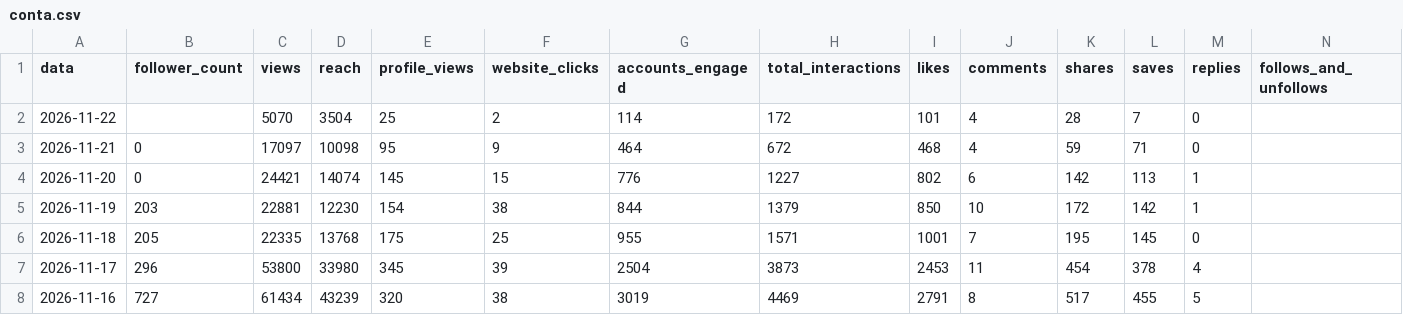
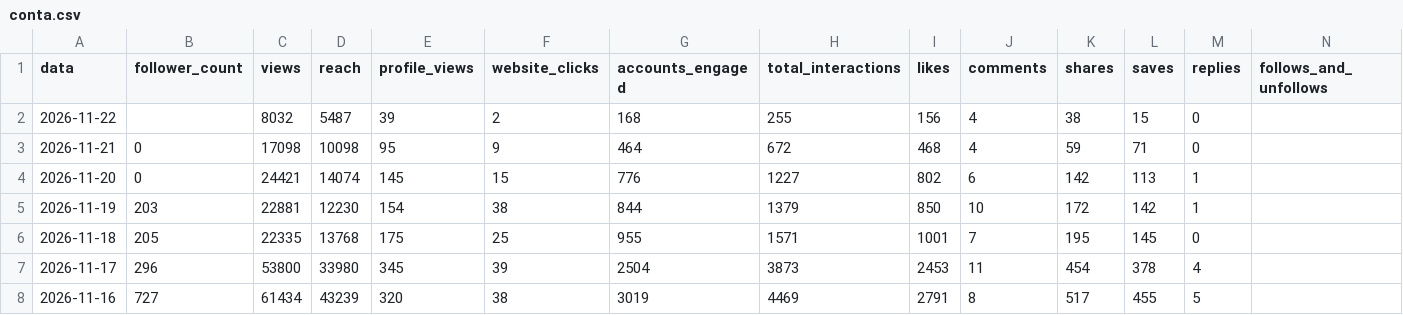
Before and after one commit to denysdmo/maa-publicador, a CSV file: metricas/conta.csv, drawn as a sheet; only a part is shown.

```diff
--- a/metricas/conta.csv
+++ b/metricas/conta.csv
@@ -1,4 +1,4 @@
 data,follower_count,views,reach,profile_views,website_clicks,accounts_engaged,total_interactions,likes,comments,shares,saves,replies,follows_and_unfollows
-2026-11-22,,5070,3504,25,2,114,172,101,4,28,7,0,
-2026-11-21,0,17097,10098,95,9,464,672,468,4,59,71,0,
+2026-11-22,,8032,5487,39,2,168,255,156,4,38,15,0,
+2026-11-21,0,17098,10098,95,9,464,672,468,4,59,71,0,
 2026-11-20,0,24421,14074,145,15,776,1227,802,6,142,113,1,
```
Also changed, not shown: metricas/midias.csv, metricas/stories.csv, 2 other files.
